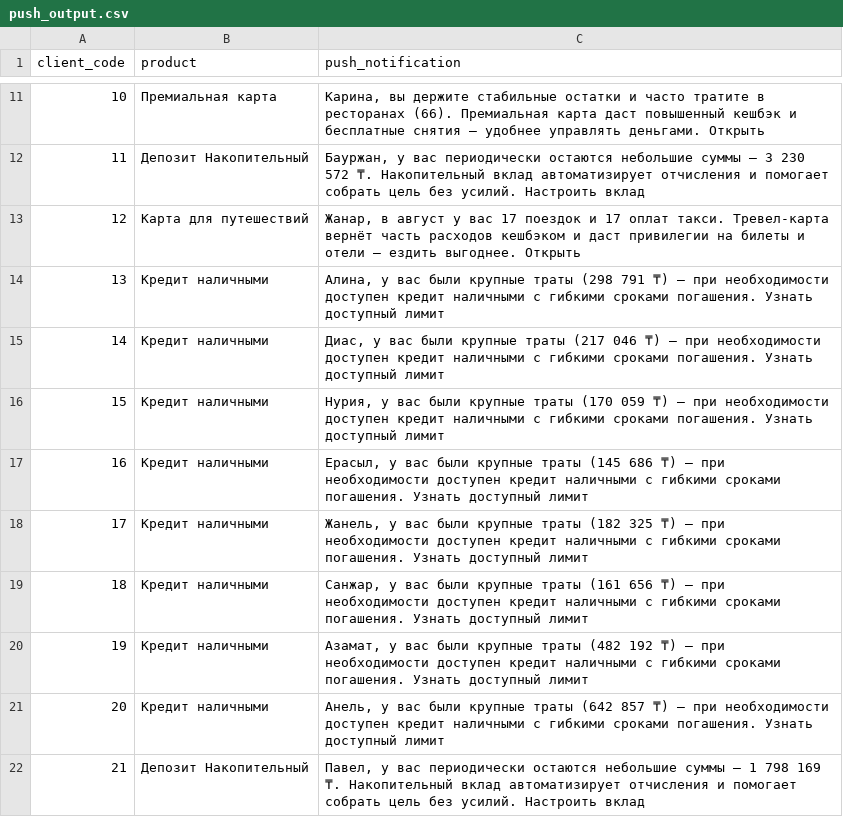
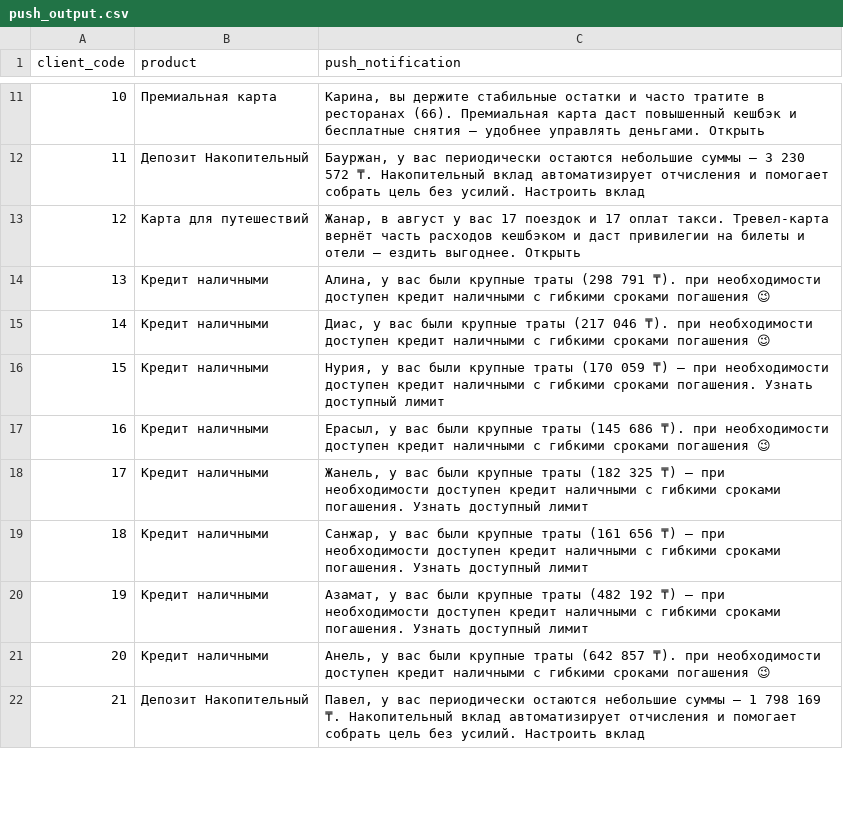
Before and after one commit to Alexloroo/Decentraphone, a CSV file: Final_answer/push_output.csv, drawn as a sheet; only a part is shown, gaps mark what is left out; the diff covers the shown part only.

Commit message:
finall

```diff
--- a/Final_answer/push_output.csv
+++ b/Final_answer/push_output.csv
@@ -13,6 +13,6 @@ client_code,product,push_notification
 12,Карта для путешествий,"Жанар, в август у вас 17 поездок и 17 оплат такси. Тревел-карта вернёт часть расходов кешбэком и даст привилегии на билеты и отели — ездить выгоднее. Открыть"
-13,Кредит наличными,"Алина, у вас были крупные траты (298 791 ₸) — при необходимости доступен кредит наличными с гибкими сроками погашения. Узнать доступный лимит"
-14,Кредит наличными,"Диас, у вас были крупные траты (217 046 ₸) — при необходимости доступен кредит наличными с гибкими сроками погашения. Узнать доступный лимит"
+13,Кредит наличными,"Алина, у вас были крупные траты (298 791 ₸). при необходимости доступен кредит наличными с гибкими сроками погашения 😉"
+14,Кредит наличными,"Диас, у вас были крупные траты (217 046 ₸). при необходимости доступен кредит наличными с гибкими сроками погашения 😉"
 15,Кредит наличными,"Нурия, у вас были крупные траты (170 059 ₸) — при необходимости доступен кредит наличными с гибкими сроками погашения. Узнать доступный лимит"
-16,Кредит наличными,"Ерасыл, у вас были крупные траты (145 686 ₸) — при необходимости доступен кредит наличными с гибкими сроками погашения. Узнать доступный лимит"
+16,Кредит наличными,"Ерасыл, у вас были крупные траты (145 686 ₸). при необходимости доступен кредит наличными с гибкими сроками погашения 😉"
 17,Кредит наличными,"Жанель, у вас были крупные траты (182 325 ₸) — при необходимости доступен кредит наличными с гибкими сроками погашения. Узнать доступный лимит"
@@ -20,3 +20,3 @@ client_code,product,push_notification
 19,Кредит наличными,"Азамат, у вас были крупные траты (482 192 ₸) — при необходимости доступен кредит наличными с гибкими сроками погашения. Узнать доступный лимит"
-20,Кредит наличными,"Анель, у вас были крупные траты (642 857 ₸) — при необходимости доступен кредит наличными с гибкими сроками погашения. Узнать доступный лимит"
+20,Кредит наличными,"Анель, у вас были крупные траты (642 857 ₸). при необходимости доступен кредит наличными с гибкими сроками погашения 😉"
 21,Депозит Накопительный,"Павел, у вас периодически остаются небольшие суммы — 1 798 169 ₸. Накопительный вклад автоматизирует отчисления и помогает собрать цель без усилий. Настроить вклад"
```
Also changed, not shown: 9 edited cells elsewhere in this file, 2 other files.
